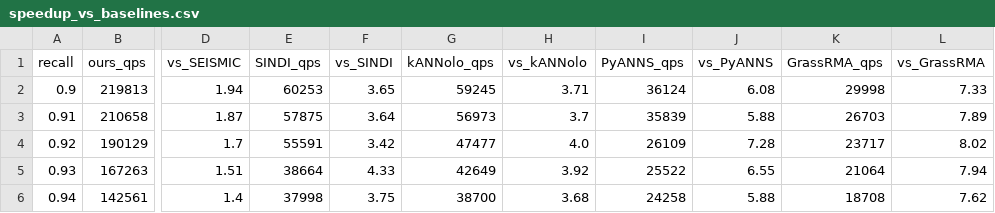
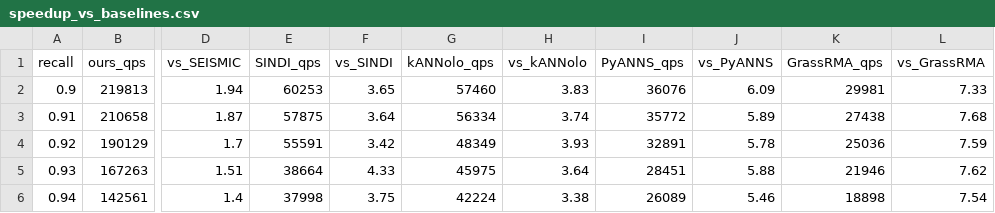
Before and after one commit to dhaura/spknn-playground, a CSV file: results/nq_splade_perlmutter/speedup_vs_baselines.csv, drawn as a sheet; only a part is shown, gaps mark what is left out; the diff covers the shown part only; the diff names each change by its address in the sheet, - before the commit and + after, or states it on an @@ line.

```diff
--- a/results/nq_splade_perlmutter/speedup_vs_baselines.csv
+++ b/results/nq_splade_perlmutter/speedup_vs_baselines.csv
-G2 (kANNolo_qps): 59245
+G2 (kANNolo_qps): 57460
-H2 (vs_kANNolo): 3.71
+H2 (vs_kANNolo): 3.83
-I2 (PyANNS_qps): 36124
+I2 (PyANNS_qps): 36076
-J2 (vs_PyANNS): 6.08
+J2 (vs_PyANNS): 6.09
-K2 (GrassRMA_qps): 29998
+K2 (GrassRMA_qps): 29981
-G3 (kANNolo_qps): 56973
+G3 (kANNolo_qps): 56334
-H3 (vs_kANNolo): 3.7
+H3 (vs_kANNolo): 3.74
-I3 (PyANNS_qps): 35839
+I3 (PyANNS_qps): 35772
-J3 (vs_PyANNS): 5.88
+J3 (vs_PyANNS): 5.89
-K3 (GrassRMA_qps): 26703
+K3 (GrassRMA_qps): 27438
-L3 (vs_GrassRMA): 7.89
+L3 (vs_GrassRMA): 7.68
-G4 (kANNolo_qps): 47477
+G4 (kANNolo_qps): 48349
-H4 (vs_kANNolo): 4.0
+H4 (vs_kANNolo): 3.93
-I4 (PyANNS_qps): 26109
+I4 (PyANNS_qps): 32891
-J4 (vs_PyANNS): 7.28
+J4 (vs_PyANNS): 5.78
-K4 (GrassRMA_qps): 23717
+K4 (GrassRMA_qps): 25036
-L4 (vs_GrassRMA): 8.02
+L4 (vs_GrassRMA): 7.59
-G5 (kANNolo_qps): 42649
+G5 (kANNolo_qps): 45975
-H5 (vs_kANNolo): 3.92
+H5 (vs_kANNolo): 3.64
-I5 (PyANNS_qps): 25522
+I5 (PyANNS_qps): 28451
-J5 (vs_PyANNS): 6.55
+J5 (vs_PyANNS): 5.88
-K5 (GrassRMA_qps): 21064
+K5 (GrassRMA_qps): 21946
-L5 (vs_GrassRMA): 7.94
+L5 (vs_GrassRMA): 7.62
-G6 (kANNolo_qps): 38700
+G6 (kANNolo_qps): 42224
-H6 (vs_kANNolo): 3.68
+H6 (vs_kANNolo): 3.38
-I6 (PyANNS_qps): 24258
+I6 (PyANNS_qps): 26089
-J6 (vs_PyANNS): 5.88
+J6 (vs_PyANNS): 5.46
-K6 (GrassRMA_qps): 18708
+K6 (GrassRMA_qps): 18898
-L6 (vs_GrassRMA): 7.62
+L6 (vs_GrassRMA): 7.54
```
Also changed, not shown: 42 edited cells elsewhere in this file, results/msmarco_full_perlmutter/figures/figure_data.tsv, results/msmarco_full_perlmutter/figures_zoom/figure_data.tsv, 47 other files.
